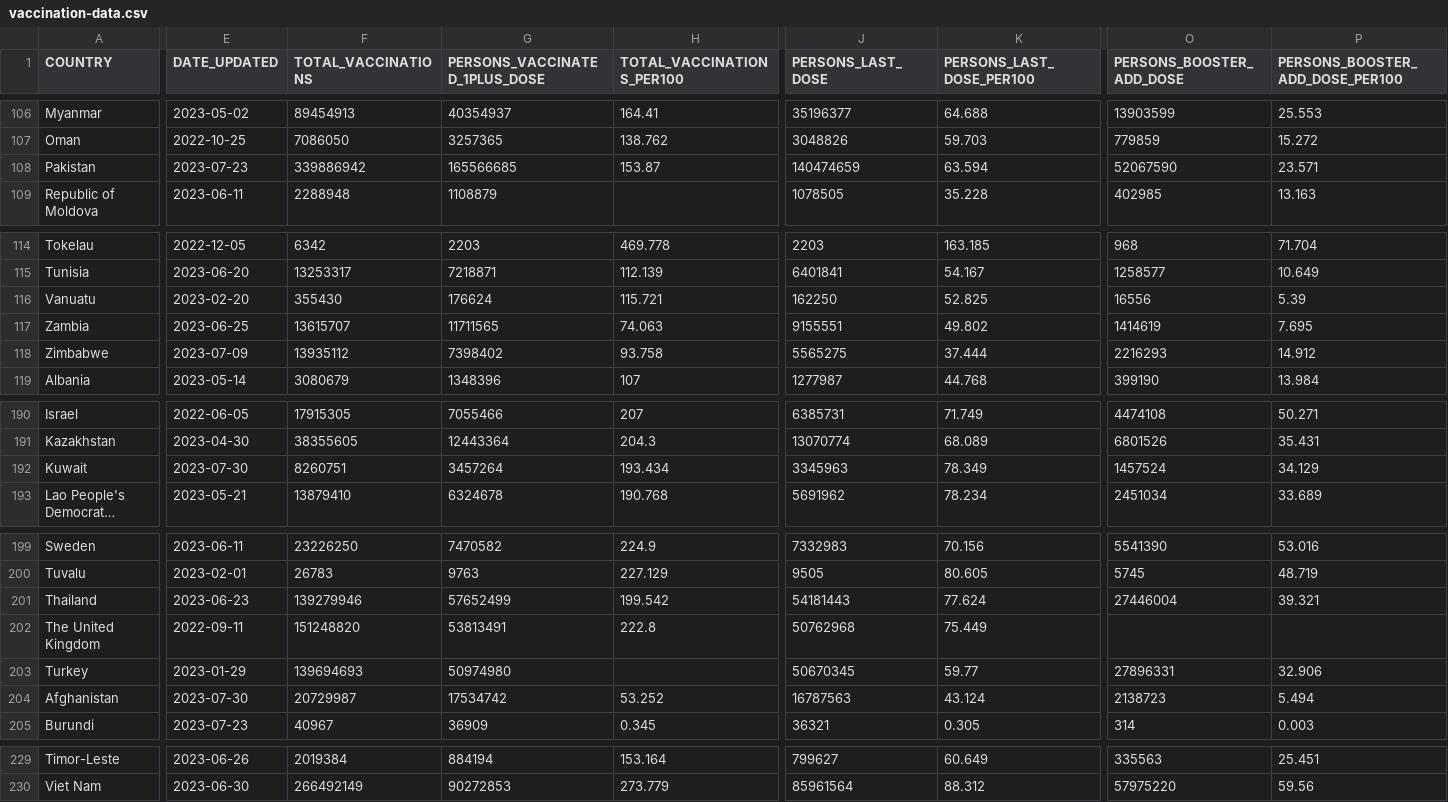
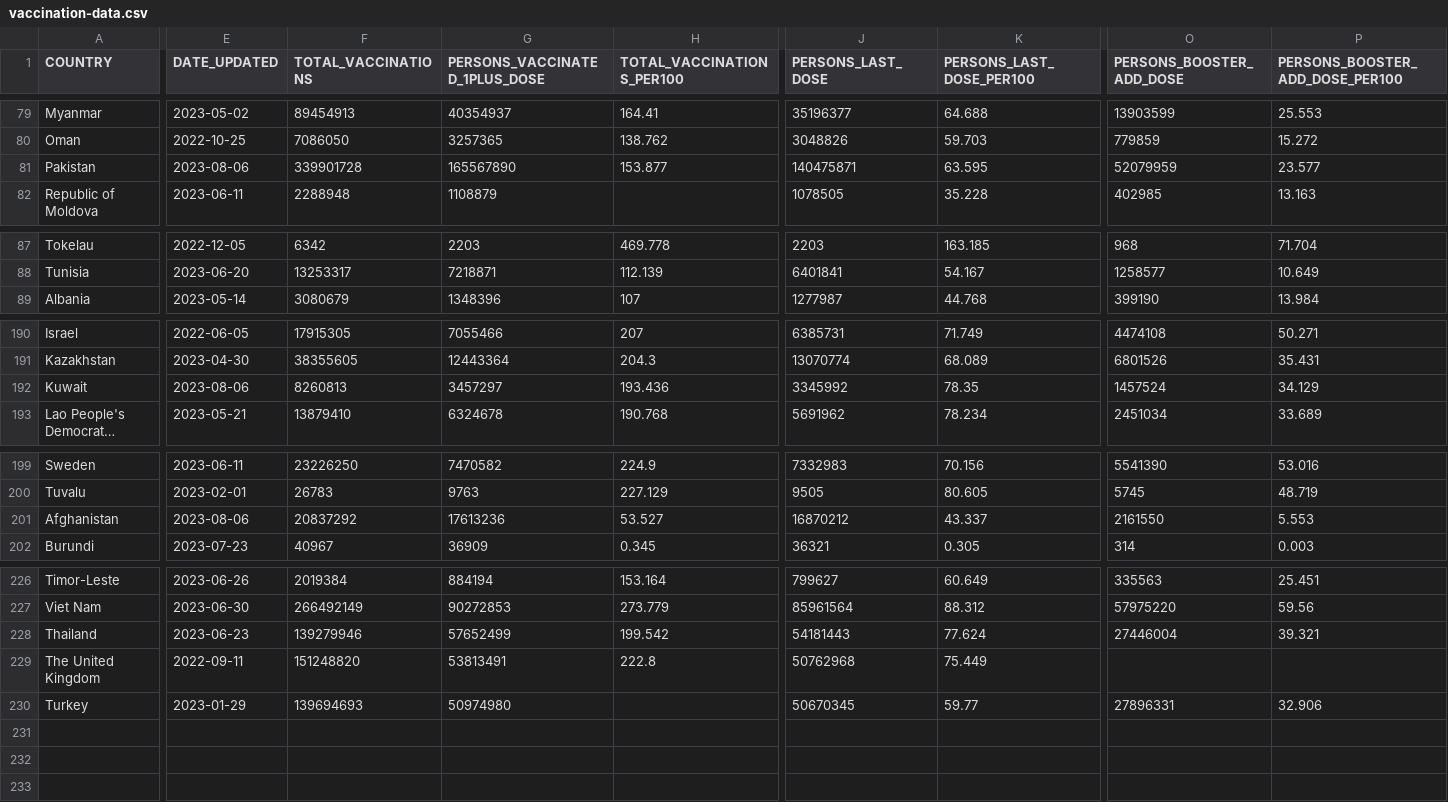
Before and after one commit to aldeetropolis/abvc-indonesia, a CSV file: vaccination-data.csv, drawn as a sheet; only a part is shown, gaps mark what is left out; long unchanged cells end in …; addresses are those after the commit; the diff covers the shown part only; the diff names each change by its address in the sheet, - before the commit and + after, or states it on an @@ line.

```diff
--- a/vaccination-data.csv
+++ b/vaccination-data.csv
-E81 (DATE_UPDATED): 2023-07-23
+E81 (DATE_UPDATED): 2023-08-06
-F81 (TOTAL_VACCINATIONS): 339886942
+F81 (TOTAL_VACCINATIONS): 339901728
-G81 (PERSONS_VACCINATED_1PLUS_DOSE): 165566685
+G81 (PERSONS_VACCINATED_1PLUS_DOSE): 165567890
-H81 (TOTAL_VACCINATIONS_PER100): 153.87
+H81 (TOTAL_VACCINATIONS_PER100): 153.877
-J81 (PERSONS_LAST_DOSE): 140474659
+J81 (PERSONS_LAST_DOSE): 140475871
-K81 (PERSONS_LAST_DOSE_PER100): 63.594
+K81 (PERSONS_LAST_DOSE_PER100): 63.595
-O81 (PERSONS_BOOSTER_ADD_DOSE): 52067590
+O81 (PERSONS_BOOSTER_ADD_DOSE): 52079959
-P81 (PERSONS_BOOSTER_ADD_DOSE_PER100): 23.571
+P81 (PERSONS_BOOSTER_ADD_DOSE_PER100): 23.577
@@ row 116 moved to row 111: Vanuatu @@
@@ row 117 moved to row 112: Zambia @@
@@ row 118 moved to row 113: Zimbabwe @@
-E192 (DATE_UPDATED): 2023-07-30
+E192 (DATE_UPDATED): 2023-08-06
-F192 (TOTAL_VACCINATIONS): 8260751
+F192 (TOTAL_VACCINATIONS): 8260813
-G192 (PERSONS_VACCINATED_1PLUS_DOSE): 3457264
+G192 (PERSONS_VACCINATED_1PLUS_DOSE): 3457297
-H192 (TOTAL_VACCINATIONS_PER100): 193.434
+H192 (TOTAL_VACCINATIONS_PER100): 193.436
-J192 (PERSONS_LAST_DOSE): 3345963
+J192 (PERSONS_LAST_DOSE): 3345992
-K192 (PERSONS_LAST_DOSE_PER100): 78.349
+K192 (PERSONS_LAST_DOSE_PER100): 78.35
-E201 (DATE_UPDATED): 2023-07-30
+E201 (DATE_UPDATED): 2023-08-06
-F201 (TOTAL_VACCINATIONS): 20729987
+F201 (TOTAL_VACCINATIONS): 20837292
-G201 (PERSONS_VACCINATED_1PLUS_DOSE): 17534742
+G201 (PERSONS_VACCINATED_1PLUS_DOSE): 17613236
-H201 (TOTAL_VACCINATIONS_PER100): 53.252
+H201 (TOTAL_VACCINATIONS_PER100): 53.527
-J201 (PERSONS_LAST_DOSE): 16787563
+J201 (PERSONS_LAST_DOSE): 16870212
-K201 (PERSONS_LAST_DOSE_PER100): 43.124
+K201 (PERSONS_LAST_DOSE_PER100): 43.337
-O201 (PERSONS_BOOSTER_ADD_DOSE): 2138723
+O201 (PERSONS_BOOSTER_ADD_DOSE): 2161550
-P201 (PERSONS_BOOSTER_ADD_DOSE_PER100): 5.494
+P201 (PERSONS_BOOSTER_ADD_DOSE_PER100): 5.553
@@ row 201 moved to row 228: Thailand @@
@@ row 202 moved to row 229: The United Kingdom @@
@@ row 203 moved to row 230: Turkey @@
```
Also changed, not shown: 1 added row, 1 removed row, 53 moved rows and 1 edited cell elsewhere in this file, 10 other files.
